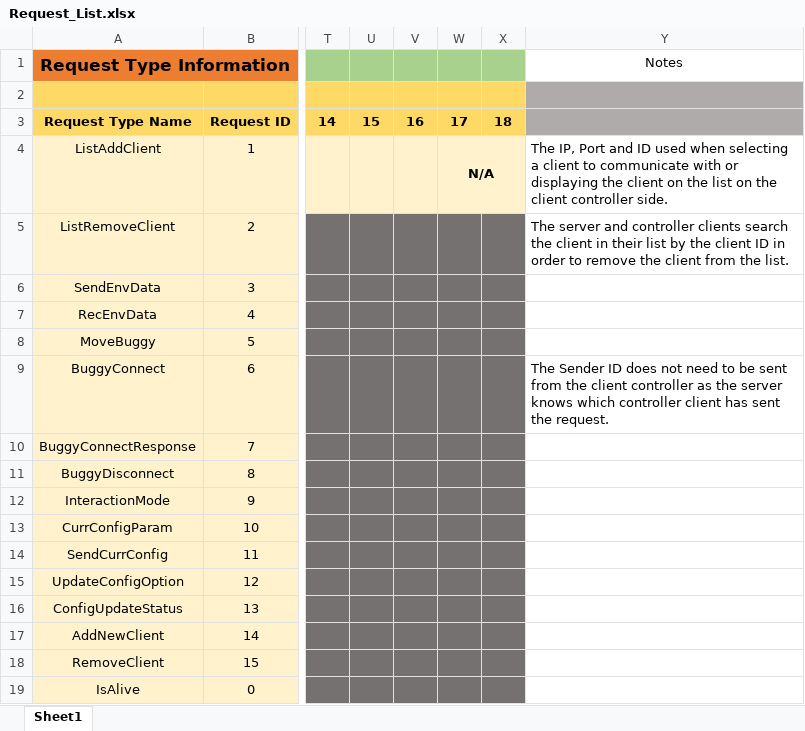
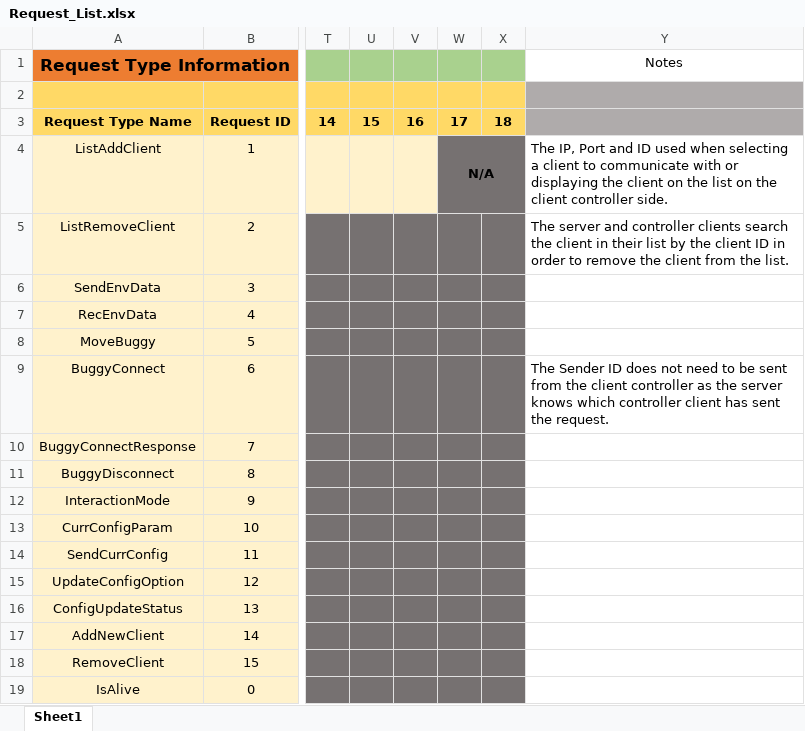
Before and after one commit to zed95/SOFT564Z-CW, an Excel workbook: Documentation/Request_List.xlsx, sheet Sheet1, drawn as a sheet; only a part is shown, gaps mark what is left out; values as stored, in another font and other column widths than the file's, no borders; the diff names each change by its address in the sheet, - before the commit and + after, or states it on an @@ line.

Commit message:
Changes made
-commented rest of arduino sketch
-commented some of the server code
-created diagrams and excels for implementation documentation
-tidied up some of the server code

```diff
--- a/Documentation/Request_List.xlsx (sheet Sheet1)
+++ b/Documentation/Request_List.xlsx (sheet Sheet1)
-W4:X4 fill: #FFF2CC
+W4:X4 fill: #767171
```
Also changed, not shown: 22 other files.
